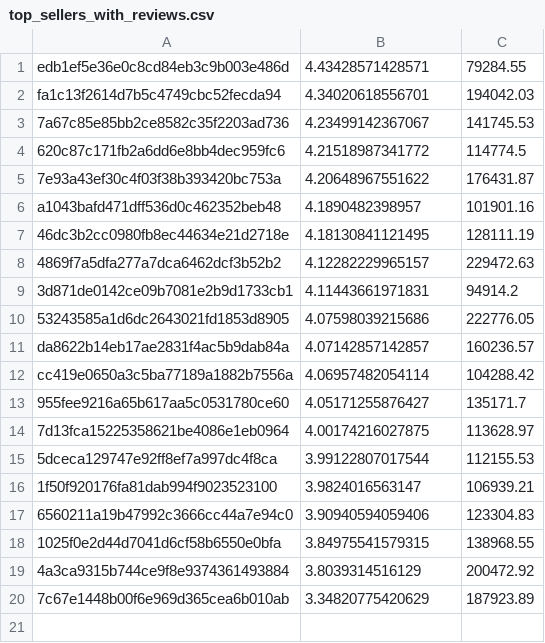
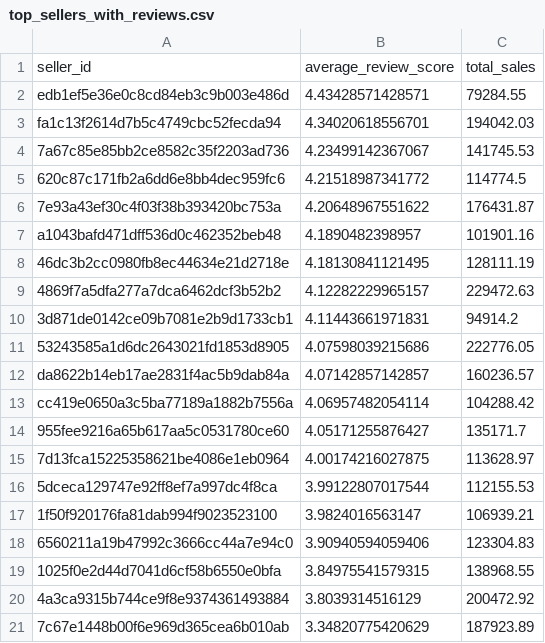
Before and after one commit to JohnRB93/Brazilian_Online_Sales_Data_Exploration, a CSV file: queried_results/top_sellers_with_reviews.csv, drawn as a sheet.

```diff
--- a/queried_results/top_sellers_with_reviews.csv
+++ b/queried_results/top_sellers_with_reviews.csv
@@ -1 +1,2 @@
+seller_id, average_review_score, total_sales
 edb1ef5e36e0c8cd84eb3c9b003e486d,4.43428571428571,79284.55
```
Also changed, not shown: queried_results/averge_ratings_most_popular_prods.csv, queried_results/most_popular_prod_category.csv, 18 other files.
